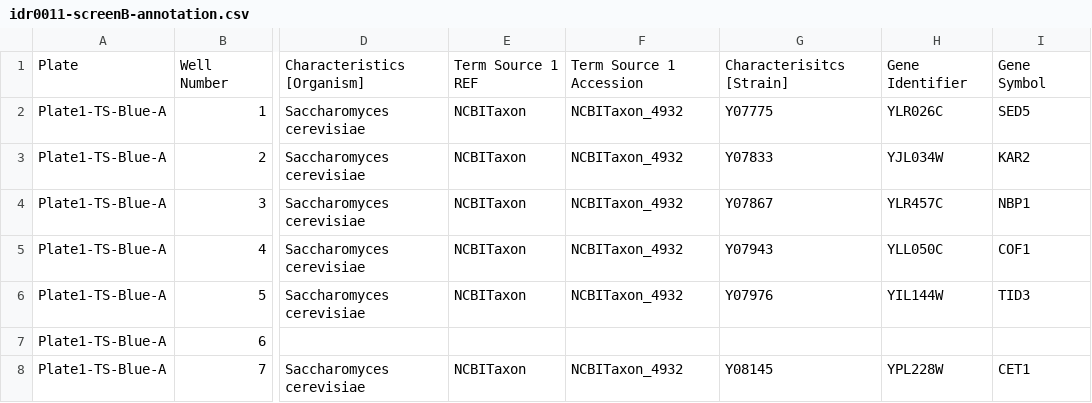
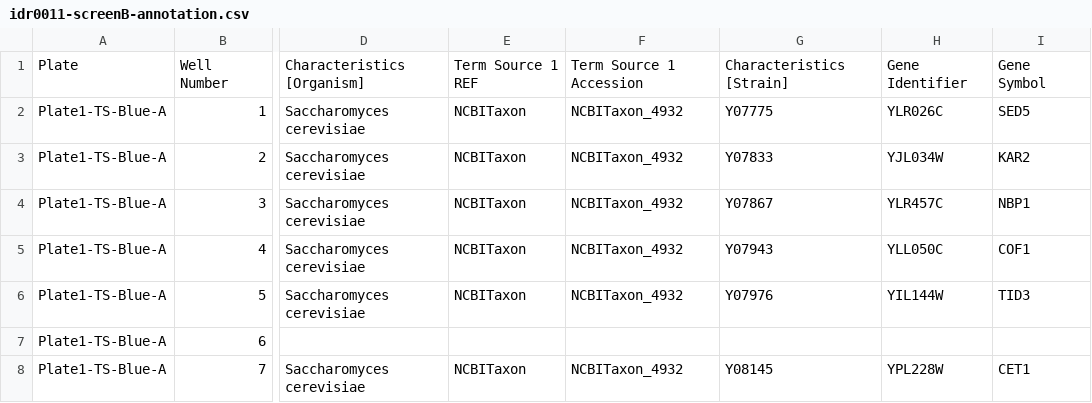
Before and after one commit to IDR/idr-metadata, a CSV file: idr0011-ledesmafernandez-dad4/screenB/idr0011-screenB-annotation.csv, drawn as a sheet; only a part is shown, gaps mark what is left out; the diff names each change by its address in the sheet, - before the commit and + after, or states it on an @@ line.

Commit message:
fixed typo in Characteristics [Strain] column heading in library and annotation files for idr0011-screenB

```diff
--- a/idr0011-ledesmafernandez-dad4/screenB/idr0011-screenB-annotation.csv
+++ b/idr0011-ledesmafernandez-dad4/screenB/idr0011-screenB-annotation.csv
-G1: Characterisitcs [Strain]
+G1: Characteristics [Strain]
```
Also changed, not shown: 1 other file.
